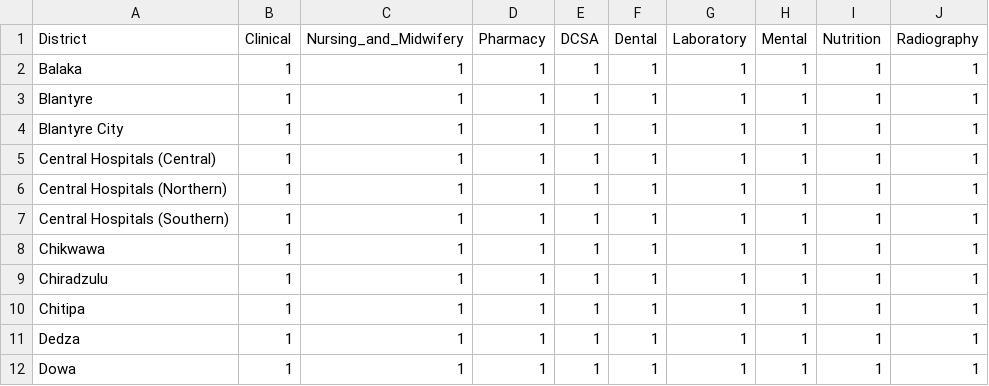
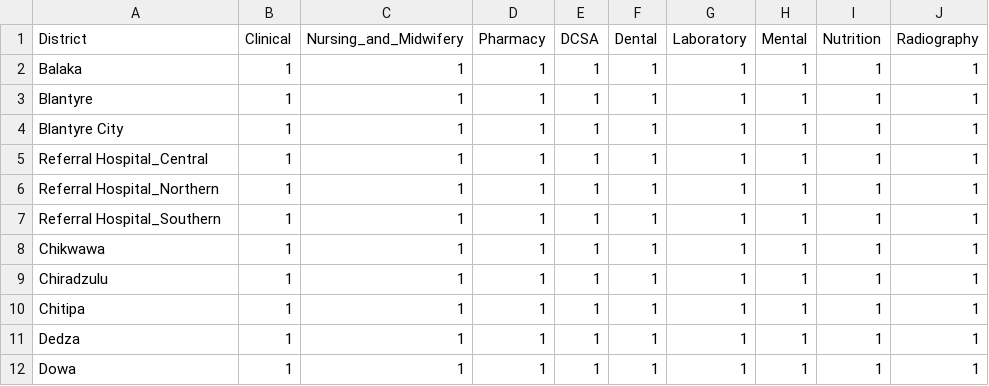
Before and after one commit to UCL/TLOmodel, a CSV file: resources/healthsystem/human_resources/scaling_capabilities/ResourceFile_HR_scaling_by_district_and_officer_type/default.csv, drawn as a sheet; only a part is shown.

Commit message:
update district names to be consistent with master facility list

```diff
--- a/resources/healthsystem/human_resources/scaling_capabilities/ResourceFile_HR_scaling_by_district_and_officer_type/default.csv
+++ b/resources/healthsystem/human_resources/scaling_capabilities/ResourceFile_HR_scaling_by_district_and_officer_type/default.csv
@@ -4,5 +4,5 @@ Blantyre,1,1,1,1,1,1,1,1,1
 Blantyre City,1,1,1,1,1,1,1,1,1
-Central Hospitals (Central),1,1,1,1,1,1,1,1,1
-Central Hospitals (Northern),1,1,1,1,1,1,1,1,1
-Central Hospitals (Southern),1,1,1,1,1,1,1,1,1
+Referral Hospital_Central,1,1,1,1,1,1,1,1,1
+Referral Hospital_Northern,1,1,1,1,1,1,1,1,1
+Referral Hospital_Southern,1,1,1,1,1,1,1,1,1
 Chikwawa,1,1,1,1,1,1,1,1,1
```
Also changed, not shown: resources/healthsystem/human_resources/scaling_capabilities/ResourceFile_HR_scaling_by_district_and_officer_type/establishment_by_district_and_CNP.csv, resources/healthsystem/human_resources/scaling_capabilities/ResourceFile_HR_scaling_by_district_and_officer_type/establishment_by_district_and_N.csv.
